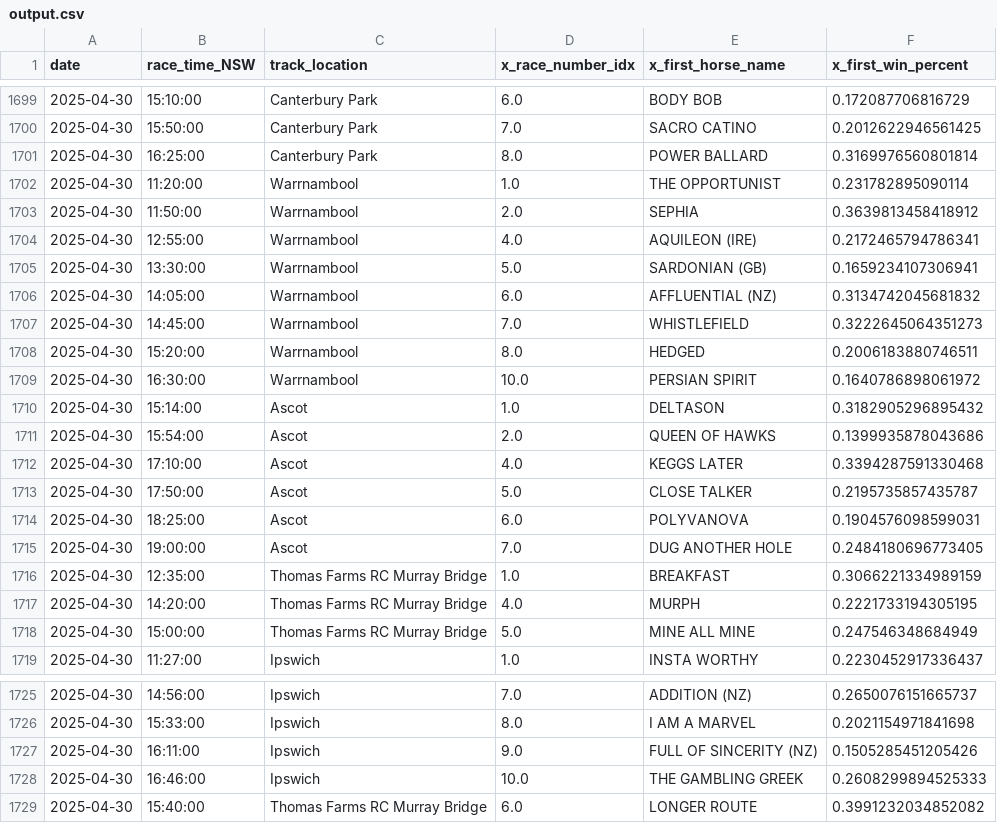
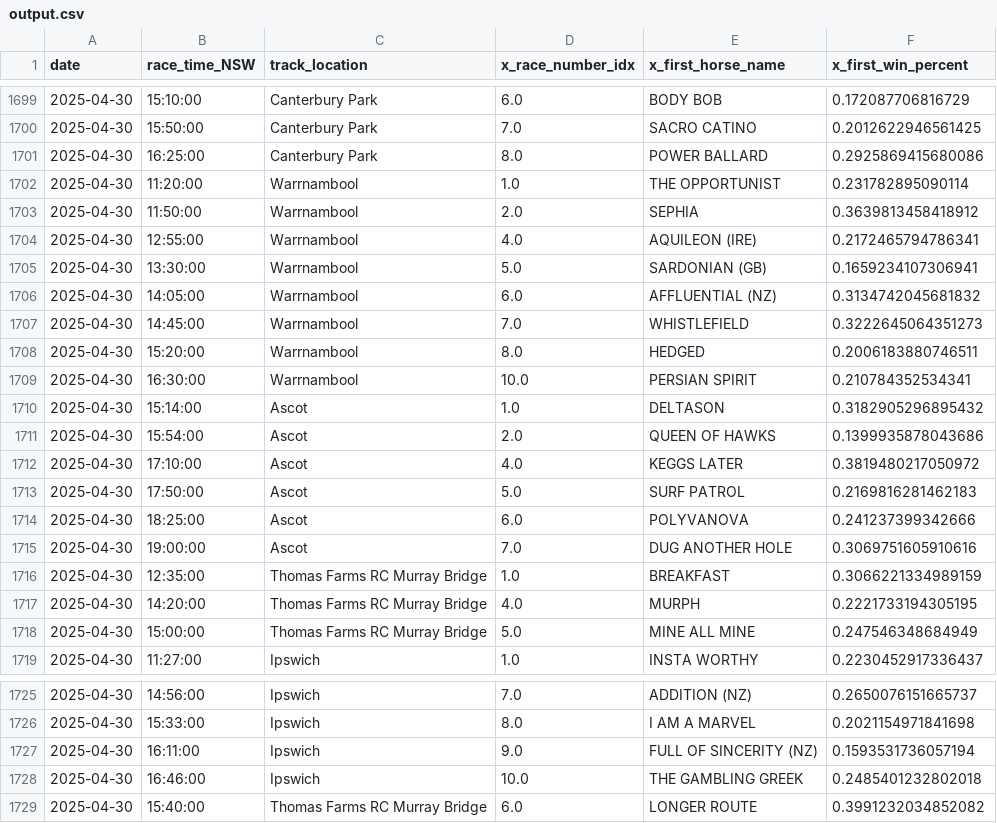
Before and after one commit to jazperd/Racing-Data, a CSV file: output.csv, drawn as a sheet; only a part is shown, gaps mark what is left out.

Commit message:
Update output.csv with latest data

```diff
--- a/output.csv
+++ b/output.csv
@@ -1700,3 +1700,3 @@ date,race_time_NSW,track_location,x_race_number_idx,x_first_horse_name,x_first_w
 2025-04-30,15:50:00,Canterbury Park,7.0,SACRO CATINO,0.2012622946561425
-2025-04-30,16:25:00,Canterbury Park,8.0,POWER BALLARD,0.3169976560801814
+2025-04-30,16:25:00,Canterbury Park,8.0,POWER BALLARD,0.2925869415680086
 2025-04-30,11:20:00,Warrnambool,1.0,THE OPPORTUNIST,0.231782895090114
@@ -1708,9 +1708,9 @@ date,race_time_NSW,track_location,x_race_number_idx,x_first_horse_name,x_first_w
 2025-04-30,15:20:00,Warrnambool,8.0,HEDGED,0.2006183880746511
-2025-04-30,16:30:00,Warrnambool,10.0,PERSIAN SPIRIT,0.1640786898061972
+2025-04-30,16:30:00,Warrnambool,10.0,PERSIAN SPIRIT,0.210784352534341
 2025-04-30,15:14:00,Ascot,1.0,DELTASON,0.3182905296895432
 2025-04-30,15:54:00,Ascot,2.0,QUEEN OF HAWKS,0.1399935878043686
-2025-04-30,17:10:00,Ascot,4.0,KEGGS LATER,0.3394287591330468
-2025-04-30,17:50:00,Ascot,5.0,CLOSE TALKER,0.2195735857435787
-2025-04-30,18:25:00,Ascot,6.0,POLYVANOVA,0.1904576098599031
-2025-04-30,19:00:00,Ascot,7.0,DUG ANOTHER HOLE,0.2484180696773405
+2025-04-30,17:10:00,Ascot,4.0,KEGGS LATER,0.3819480217050972
+2025-04-30,17:50:00,Ascot,5.0,SURF PATROL,0.2169816281462183
+2025-04-30,18:25:00,Ascot,6.0,POLYVANOVA,0.241237399342666
+2025-04-30,19:00:00,Ascot,7.0,DUG ANOTHER HOLE,0.3069751605910616
 2025-04-30,12:35:00,Thomas Farms RC Murray Bridge,1.0,BREAKFAST,0.3066221334989159
@@ -1726,4 +1726,4 @@ date,race_time_NSW,track_location,x_race_number_idx,x_first_horse_name,x_first_w
 2025-04-30,15:33:00,Ipswich,8.0,I AM A MARVEL,0.2021154971841698
-2025-04-30,16:11:00,Ipswich,9.0,FULL OF SINCERITY (NZ),0.1505285451205426
-2025-04-30,16:46:00,Ipswich,10.0,THE GAMBLING GREEK,0.2608299894525333
+2025-04-30,16:11:00,Ipswich,9.0,FULL OF SINCERITY (NZ),0.1593531736057194
+2025-04-30,16:46:00,Ipswich,10.0,THE GAMBLING GREEK,0.2485401232802018
 2025-04-30,15:40:00,Thomas Farms RC Murray Bridge,6.0,LONGER ROUTE,0.3991232034852082
```
